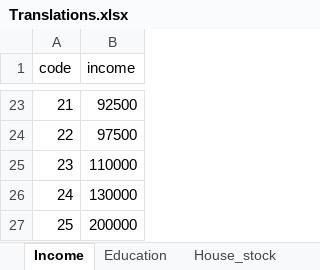
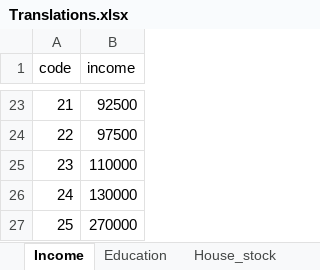
Before and after one commit to gschivley/Visualization-tutorial, an Excel workbook: Translations.xlsx, sheet Income, drawn as a sheet; only a part is shown, gaps mark what is left out; values as stored, in another font and other column widths than the file's, no borders; the diff names each change by its address in the sheet, - before the commit and + after, or states it on an @@ line.

Commit message:
Modify upper income limit
With a change in the translation function, the upper limit of income
needed to be increased

```diff
--- a/Translations.xlsx (sheet Income)
+++ b/Translations.xlsx (sheet Income)
-B27 (income): 200000
+B27 (income): 270000
```
